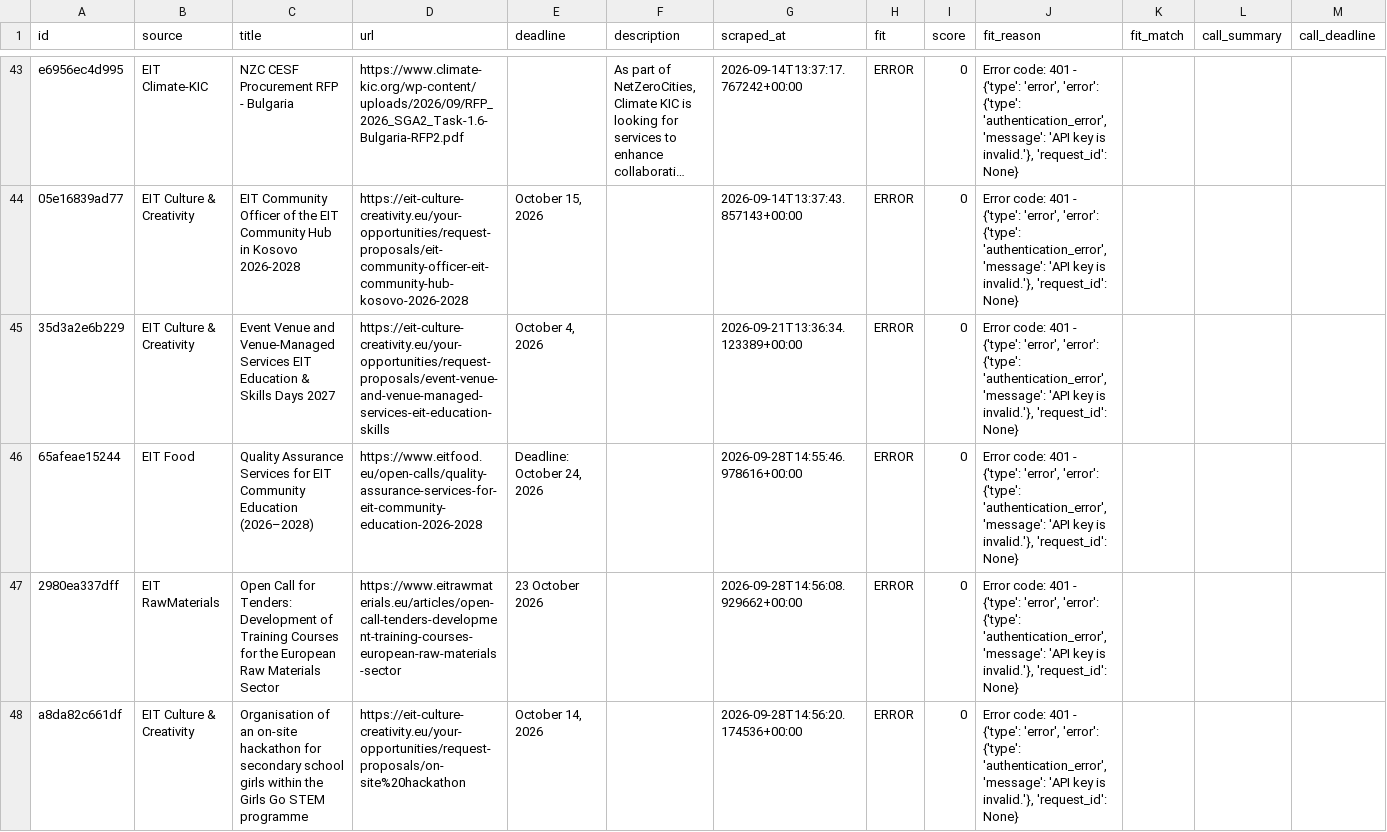
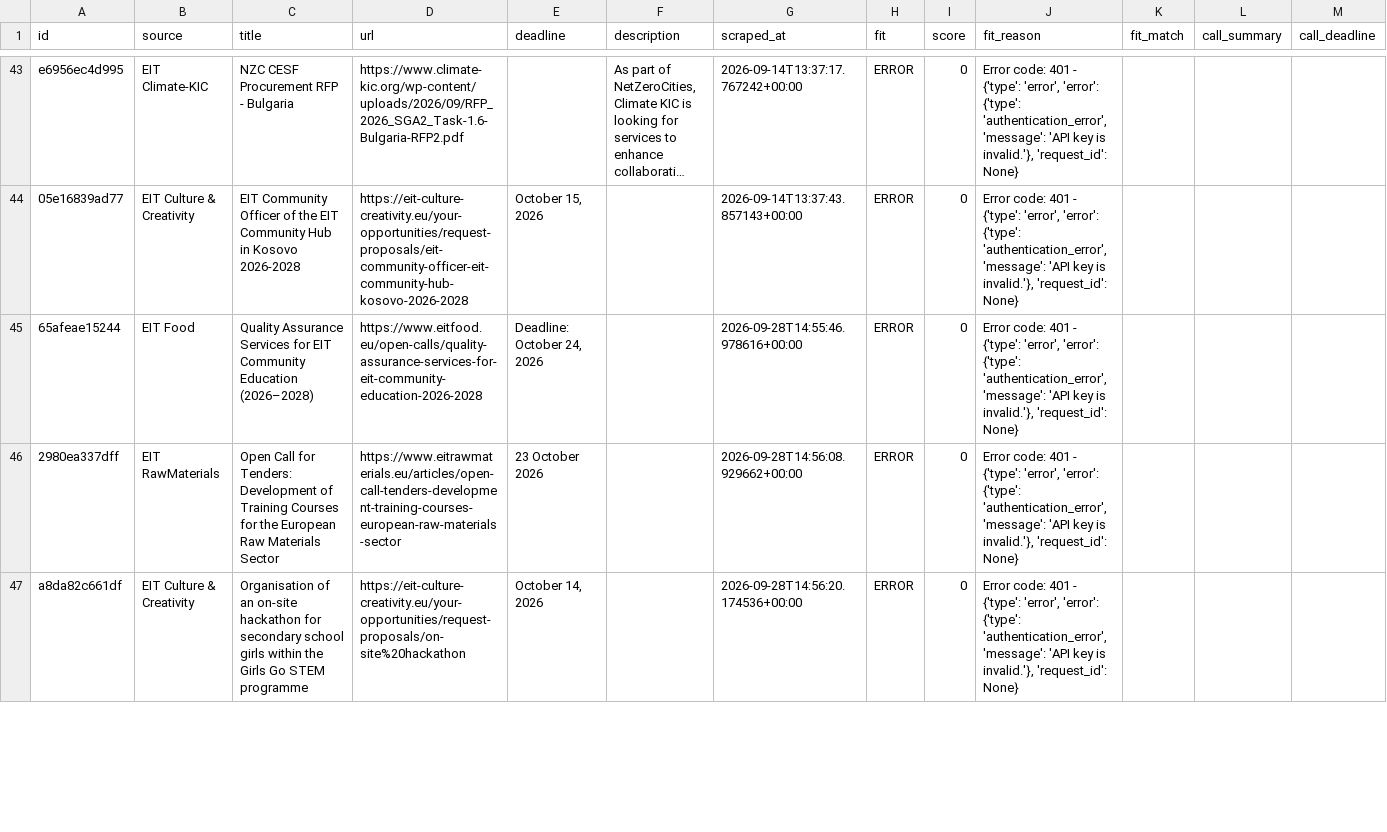
Before and after one commit to petra-rgb/TED-API, a CSV file: output/active_tenders.csv, drawn as a sheet; only a part is shown, gaps mark what is left out; long unchanged cells end in …; removed rows and columns are numbered as before the commit, all else as after; the diff covers the shown part only; the diff names each change by its address in the sheet, - before the commit and + after, or states it on an @@ line.

```diff
--- a/output/active_tenders.csv
+++ b/output/active_tenders.csv
-row 45: 35d3a2e6b229 | EIT Culture & Creativity | Event Venue and Venue-Managed Services EIT Education & Skills Days 2027 | https://eit-culture-creativity.eu/your-opportunities/request-proposals/event-venue-and-venue-managed-services-eit-education-skills | October 4, 2026 |  | 2026-09-21T13:36:34.123389+00:00 | ERROR | 0 | Error code: 401 - {'type': 'error', 'error': {'type': 'authentication_error', 'message': 'API key is invalid.'}, 'request_id': None}
```
Also changed, not shown: 1 added row and 6 edited cells elsewhere in this file, output/all_tenders_master.csv, output/evaluated_master.csv, 1 other file.
